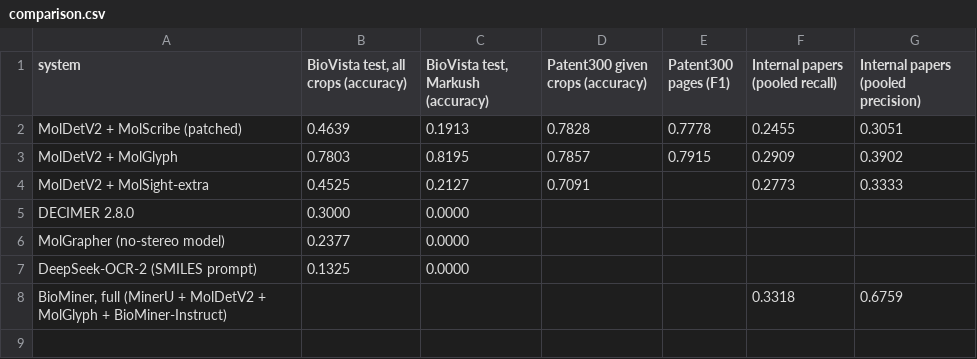
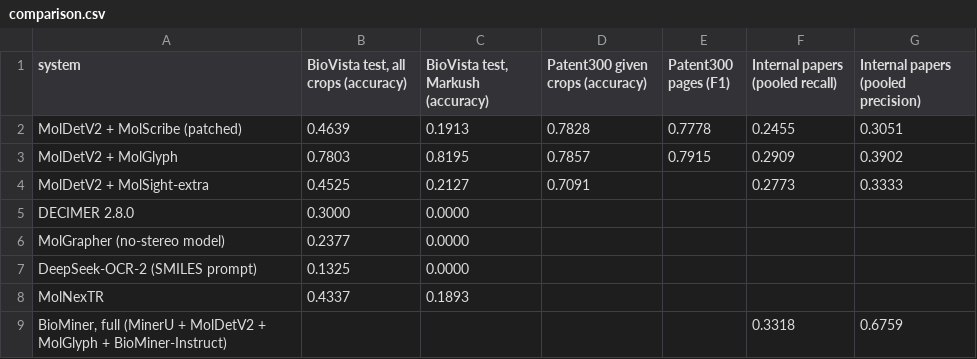
Before and after one commit to AAI-6630-group-1/xn-molecular-extraction, a CSV file: benchmarks/results/comparison.csv, drawn as a sheet.

```diff
--- a/benchmarks/results/comparison.csv
+++ b/benchmarks/results/comparison.csv
@@ -7,2 +7,3 @@ MolGrapher (no-stereo model),0.2377,0.0000,,,,
 DeepSeek-OCR-2 (SMILES prompt),0.1325,0.0000,,,,
+MolNexTR,0.4337,0.1893,,,,
 "BioMiner, full (MinerU + MolDetV2 + MolGlyph + BioMiner-Instruct)",,,,,0.3318,0.6759
```
Also changed, not shown: benchmarks/results/summary_ocsr_biovista.csv, 14 other files.
